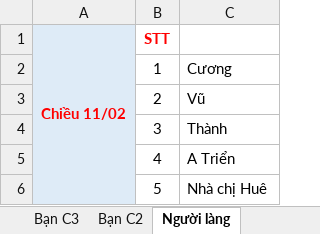
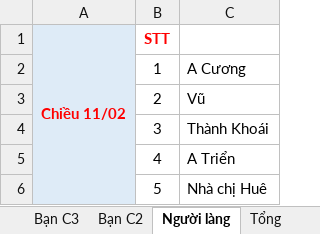
Before and after one commit to thanhphuc2901/laravue, an Excel workbook: app/Guest.xlsx, sheet Người làng, drawn as a sheet; only a part is shown; values as stored, in another font and other column widths than the file's, no borders; the diff names each change by its address in the sheet, - before the commit and + after, or states it on an @@ line.

```diff
--- a/app/Guest.xlsx (sheet Người làng)
+++ b/app/Guest.xlsx (sheet Người làng)
+sheet tab: Tổng
-C2: Cương
+C2: A Cương
-C4: Thành
+C4: Thành Khoái
```
Also changed, not shown: sheet Bạn ĐH, sheet Công ty, sheet Bạn C2, sheet Bạn C3.
